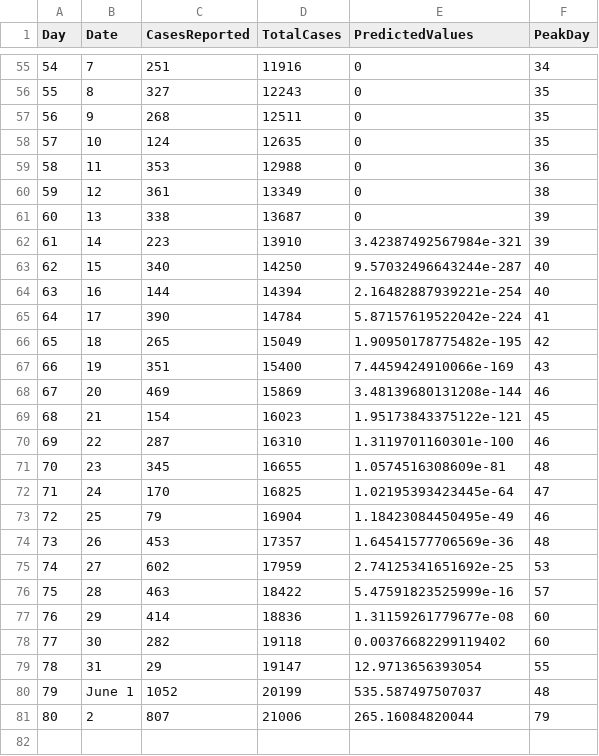
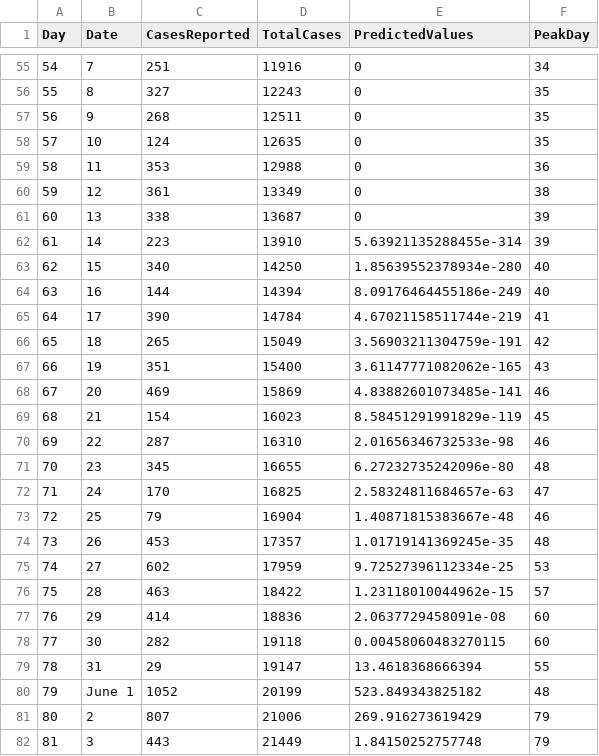
Before and after one commit to fuentesdt/covidHouston, a CSV file: data.csv, drawn as a sheet; only a part is shown, gaps mark what is left out.

```diff
--- a/data.csv
+++ b/data.csv
@@ -61,21 +61,22 @@ Day,Date,CasesReported,TotalCases,PredictedValues,PeakDay
 60,13,338,13687,0,39
-61,14,223,13910,3.42387492567984e-321,39
-62,15,340,14250,9.57032496643244e-287,40
-63,16,144,14394,2.16482887939221e-254,40
-64,17,390,14784,5.87157619522042e-224,41
-65,18,265,15049,1.90950178775482e-195,42
-66,19,351,15400,7.4459424910066e-169,43
-67,20,469,15869,3.48139680131208e-144,46
-68,21,154,16023,1.95173843375122e-121,45
-69,22,287,16310,1.3119701160301e-100,46
-70,23,345,16655,1.0574516308609e-81,48
-71,24,170,16825,1.02195393423445e-64,47
-72,25,79,16904,1.18423084450495e-49,46
-73,26,453,17357,1.64541577706569e-36,48
-74,27,602,17959,2.74125341651692e-25,53
-75,28,463,18422,5.47591823525999e-16,57
-76,29,414,18836,1.31159261779677e-08,60
-77,30,282,19118,0.00376682299119402,60
-78,31,29,19147,12.9713656393054,55
-79,June 1,1052,20199,535.587497507037,48
-80,2,807,21006,265.16084820044,79
+61,14,223,13910,5.63921135288455e-314,39
+62,15,340,14250,1.85639552378934e-280,40
+63,16,144,14394,8.09176464455186e-249,40
+64,17,390,14784,4.67021158511744e-219,41
+65,18,265,15049,3.56903211304759e-191,42
+66,19,351,15400,3.61147771082062e-165,43
+67,20,469,15869,4.83882601073485e-141,46
+68,21,154,16023,8.58451291991829e-119,45
+69,22,287,16310,2.01656346732533e-98,46
+70,23,345,16655,6.27232735242096e-80,48
+71,24,170,16825,2.58324811684657e-63,47
+72,25,79,16904,1.40871815383667e-48,46
+73,26,453,17357,1.01719141369245e-35,48
+74,27,602,17959,9.72527396112334e-25,53
+75,28,463,18422,1.23118010044962e-15,57
+76,29,414,18836,2.0637729458091e-08,60
+77,30,282,19118,0.00458060483270115,60
+78,31,29,19147,13.4618368666394,55
+79,June 1,1052,20199,523.849343825182,48
+80,2,807,21006,269.916273619429,79
+81,3,443,21449,1.84150252757748,79
```
Also changed, not shown: 5 other files.
